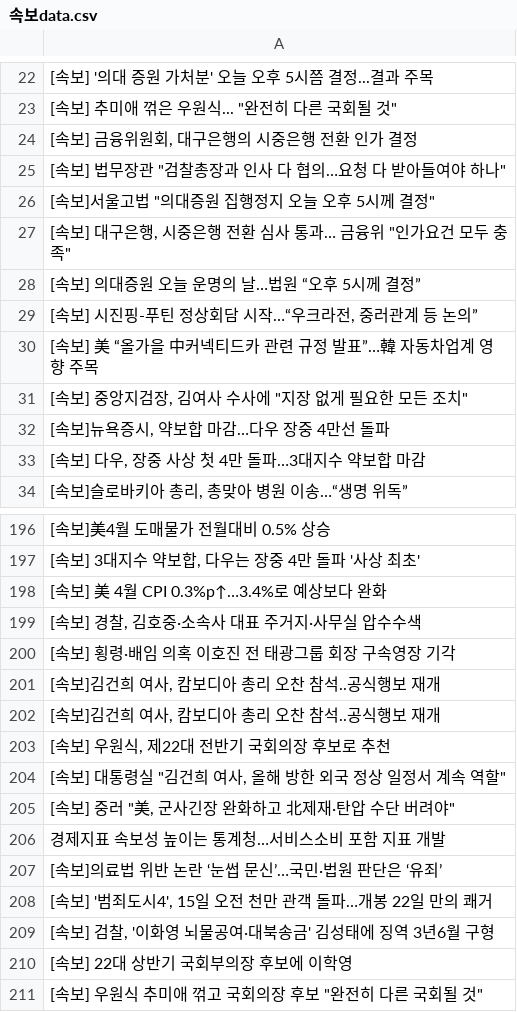
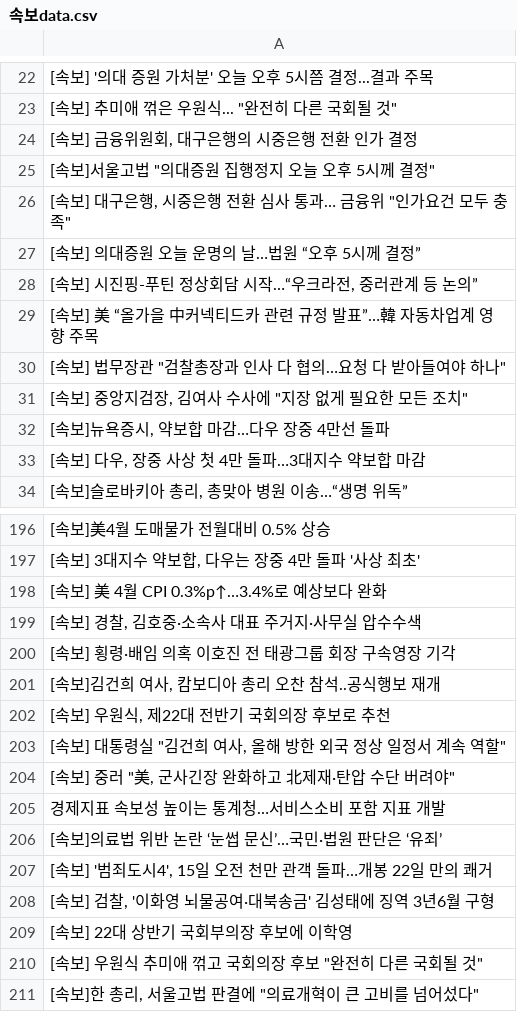
Before and after one commit to devopspark/GitNews, a CSV file: 속보data.csv, drawn as a sheet; only a part is shown, gaps mark what is left out; the diff covers the shown part only.

```diff
--- a/속보data.csv
+++ b/속보data.csv
@@ -24,3 +24,2 @@
 "[속보] 금융위원회, 대구은행의 시중은행 전환 인가 결정"
-"[속보] 법무장관 ""검찰총장과 인사 다 협의…요청 다 받아들여야 하나"""
 "[속보]서울고법 ""의대증원 집행정지 오늘 오후 5시께 결정"""
@@ -30,2 +29,3 @@
 [속보] 美 “올가을 中커넥티드카 관련 규정 발표”…韓 자동차업계 영향 주목
+"[속보] 법무장관 ""검찰총장과 인사 다 협의…요청 다 받아들여야 하나"""
 "[속보] 중앙지검장, 김여사 수사에 ""지장 없게 필요한 모든 조치"""
@@ -200,3 +200,2 @@
 [속보] 횡령·배임 의혹 이호진 전 태광그룹 회장 구속영장 기각
-"[속보]김건희 여사, 캄보디아 총리 오찬 참석..공식행보 재개"
 "[속보]김건희 여사, 캄보디아 총리 오찬 참석..공식행보 재개"
@@ -211 +210,2 @@
 "[속보] 우원식 추미애 꺾고 국회의장 후보 ""완전히 다른 국회될 것"""
+"[속보]한 총리, 서울고법 판결에 ""의료개혁이 큰 고비를 넘어섰다"""
```
Also changed, not shown: 3 added rows, 3 removed rows and 1 edited cell elsewhere in this file.
